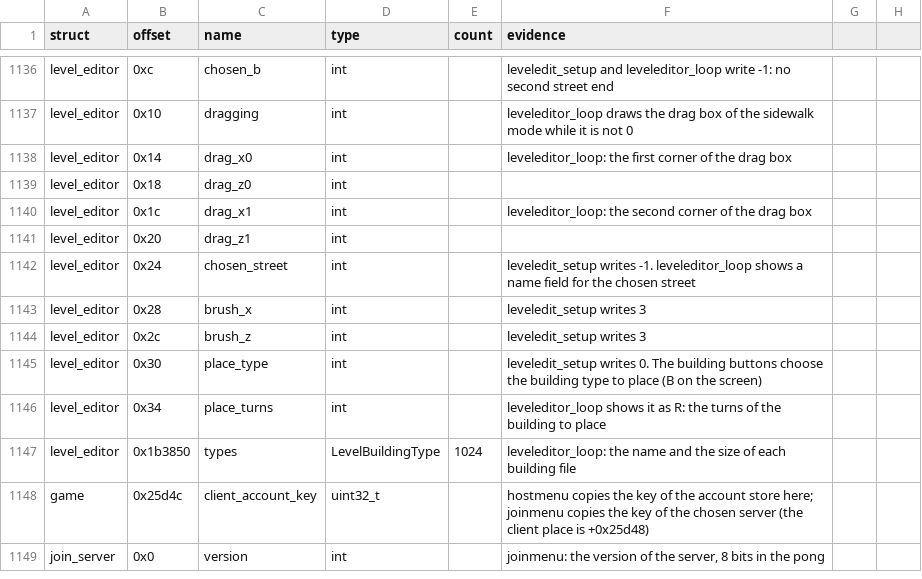
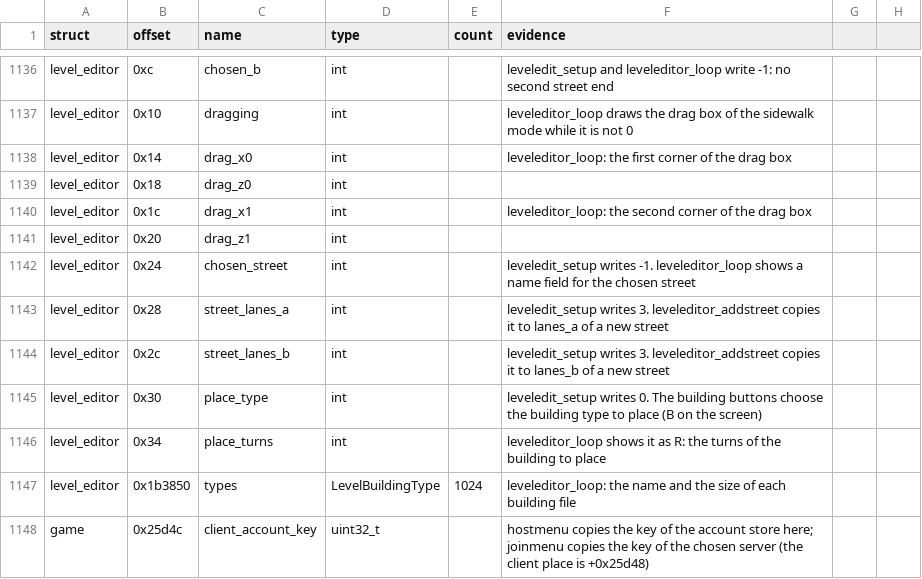
Before and after one commit to TheGreatVulpzin/OpenSubRosa24, a CSV file: analysis/structs/names.csv, drawn as a sheet; only a part is shown, gaps mark what is left out; the shorter side is filled out with more unchanged rows.

Commit message:
Client C8: rewrite the level editor input and the last building editor helpers
Adds level_checkeditor, the street and intersection functions, and
buildingedit_deleteblock, removetexture, inserttexture and
buildingeditor_draw_sblock. Renames brush_x and brush_z to
street_lanes_a and street_lanes_b. The functions have no recorded
calls: they wait on the pending list for a test in the game window.
The short gate shows only the known __GLeeGetExtensions return
difference.

```diff
--- a/analysis/structs/names.csv
+++ b/analysis/structs/names.csv
@@ -1142,4 +1142,4 @@ level_editor,0x20,drag_z1,int,,
 level_editor,0x24,chosen_street,int,,"leveledit_setup writes -1. leveleditor_loop shows a name field for the chosen street"
-level_editor,0x28,brush_x,int,,"leveledit_setup writes 3"
-level_editor,0x2c,brush_z,int,,"leveledit_setup writes 3"
+level_editor,0x28,street_lanes_a,int,,"leveledit_setup writes 3. leveleditor_addstreet copies it to lanes_a of a new street"
+level_editor,0x2c,street_lanes_b,int,,"leveledit_setup writes 3. leveleditor_addstreet copies it to lanes_b of a new street"
 level_editor,0x30,place_type,int,,"leveledit_setup writes 0. The building buttons choose the building type to place (B on the screen)"
```
Also changed, not shown: 7 other files.
